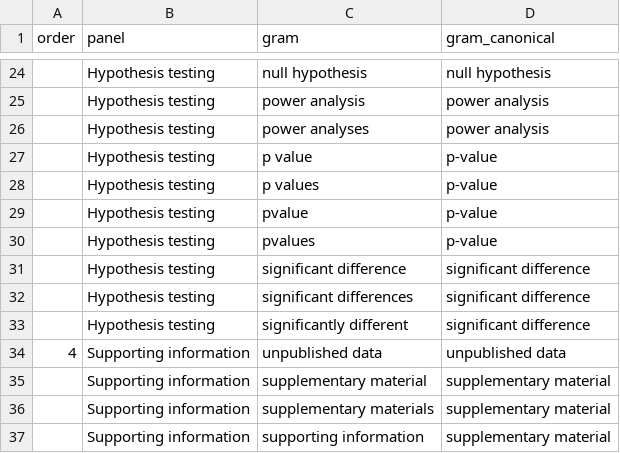
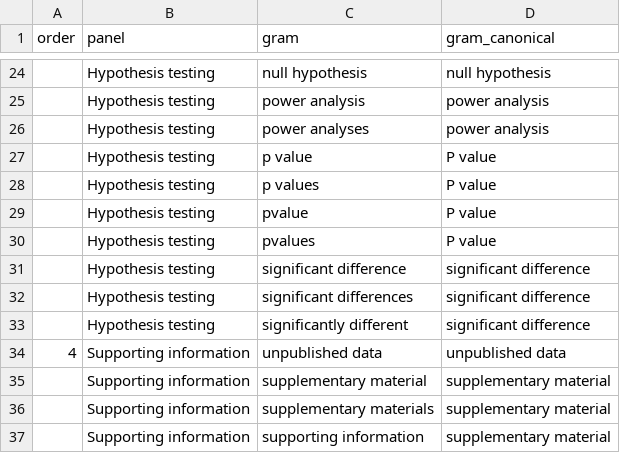
Before and after one commit to seananderson/ecology-trends, a CSV file: data/methods-models-genetics2.csv, drawn as a sheet; only a part is shown, gaps mark what is left out.

Commit message:
p-value -> P value to match journal style

```diff
--- a/data/methods-models-genetics2.csv
+++ b/data/methods-models-genetics2.csv
@@ -26,6 +26,6 @@ order,panel,gram,gram_canonical
  ,Hypothesis testing,power analyses,power analysis
- ,Hypothesis testing,p value,p-value
- ,Hypothesis testing,p values,p-value
- ,Hypothesis testing,pvalue,p-value
- ,Hypothesis testing,pvalues,p-value
+ ,Hypothesis testing,p value,P value
+ ,Hypothesis testing,p values,P value
+ ,Hypothesis testing,pvalue,P value
+ ,Hypothesis testing,pvalues,P value
  ,Hypothesis testing,significant difference,significant difference
```
